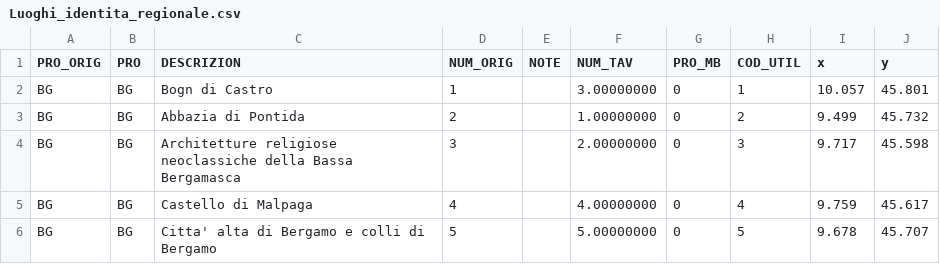
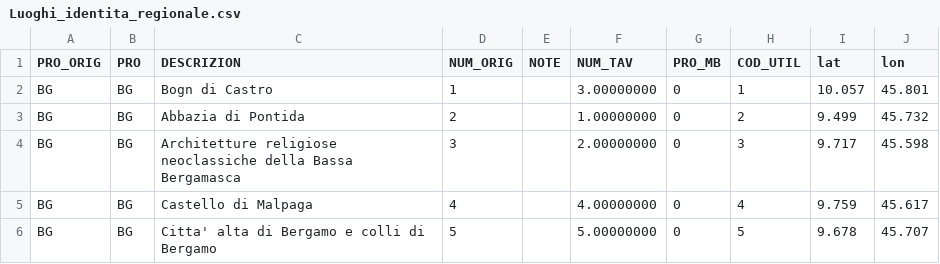
Before and after one commit to JFToro192/SampleData, a CSV file: CSV/Luoghi_identita_regionale.csv, drawn as a sheet; only a part is shown.

Commit message:
Update Luoghi_identita_regionale.csv

```diff
--- a/CSV/Luoghi_identita_regionale.csv
+++ b/CSV/Luoghi_identita_regionale.csv
@@ -1,2 +1,2 @@
-PRO_ORIG,PRO,DESCRIZION,NUM_ORIG,NOTE,NUM_TAV,PRO_MB,COD_UTIL,x,y
+PRO_ORIG,PRO,DESCRIZION,NUM_ORIG,NOTE,NUM_TAV,PRO_MB,COD_UTIL,lat,lon
 BG,BG,Bogn di Castro,1,,3.00000000,0,1,10.057,45.801
```
